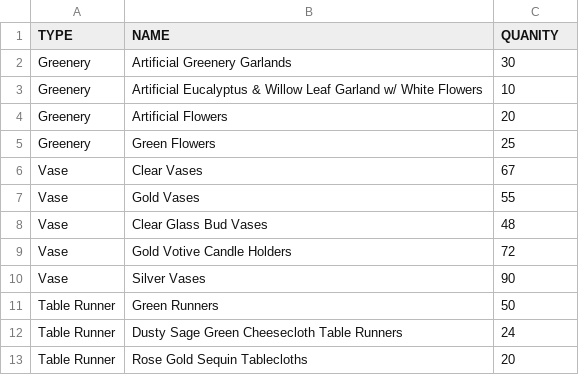
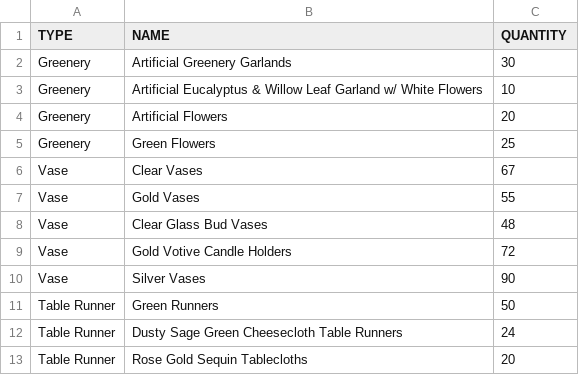
Before and after one commit to jvang0620/Wedding-Decor-Inventory--Version_1.0, a CSV file: inventory_report.csv, drawn as a sheet.

Commit message:
fixing typo in csv file

```diff
--- a/inventory_report.csv
+++ b/inventory_report.csv
@@ -1,2 +1,2 @@
-TYPE,NAME,QUANITY
+TYPE,NAME,QUANTITY
 Greenery,Artificial Greenery Garlands,30
```
